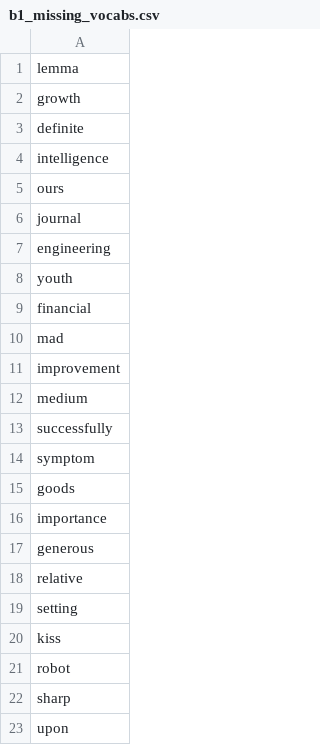
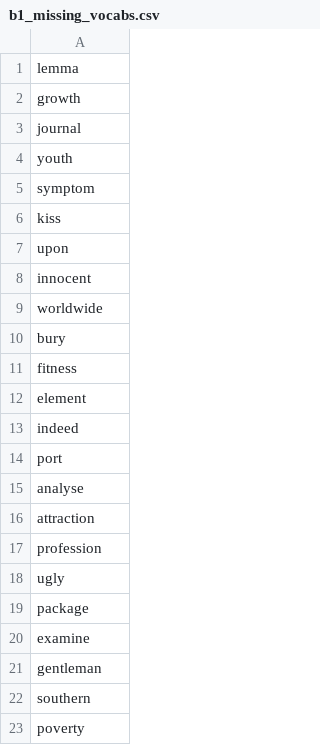
Before and after one commit to mohsenShakiba/Learnup-Data, a CSV file: lessons/b1_missing_vocabs.csv, drawn as a sheet; only a part is shown; the shorter side is filled out with more unchanged rows; the diff covers the shown part only; the diff names each change by its address in the sheet, - before the commit and + after, or states it on an @@ line.

```diff
--- a/lessons/b1_missing_vocabs.csv
+++ b/lessons/b1_missing_vocabs.csv
-row 3: definite
-row 4: intelligence
-row 5: ours
-row 7: engineering
-row 9: financial
-row 10: mad
-row 11: improvement
-row 12: medium
-row 13: successfully
-row 15: goods
-row 16: importance
-row 17: generous
-row 18: relative
-row 19: setting
-row 21: robot
-row 22: sharp
```
Also changed, not shown: 184 removed rows elsewhere in this file, lessons/a1_missing_vocabs.csv, lessons/a2_missing_vocabs.csv, 46 other files.
